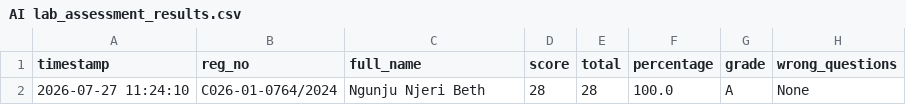
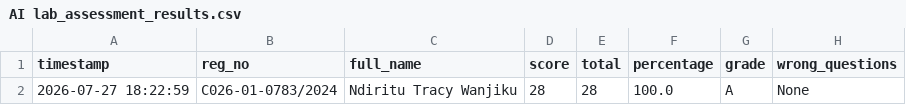
Before and after one commit to sirrom/3rd-year-assignment-, a CSV file: lab_kMeans/AI lab_assessment_results.csv, drawn as a sheet; only a part is shown; the diff names each change by its address in the sheet, - before the commit and + after, or states it on an @@ line.

Commit message:
Update AI lab_assessment_results.csv

```diff
--- a/lab_kMeans/AI lab_assessment_results.csv
+++ b/lab_kMeans/AI lab_assessment_results.csv
-A2 (timestamp): 2026-07-27 11:24:10
+A2 (timestamp): 2026-07-27 18:22:59
-B2 (reg_no): C026-01-0764/2024
+B2 (reg_no): C026-01-0783/2024
-C2 (full_name): Ngunju Njeri Beth
+C2 (full_name): Ndiritu Tracy Wanjiku
```
